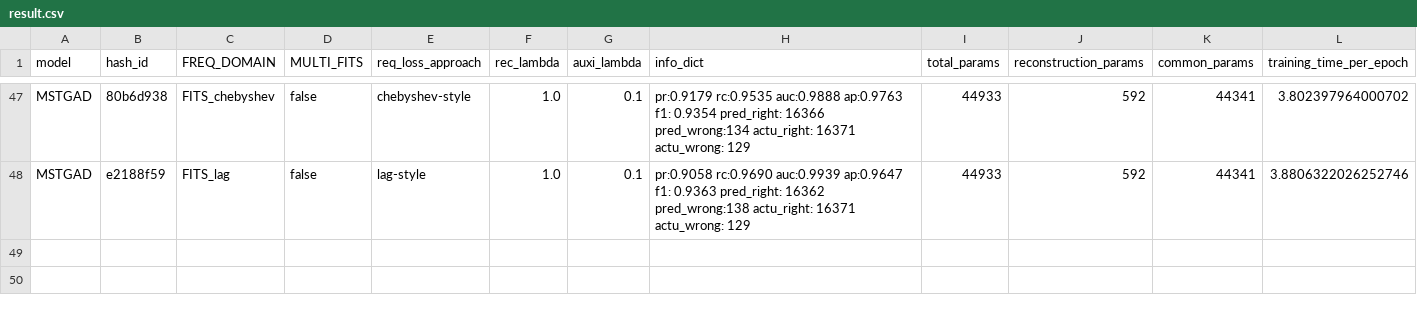
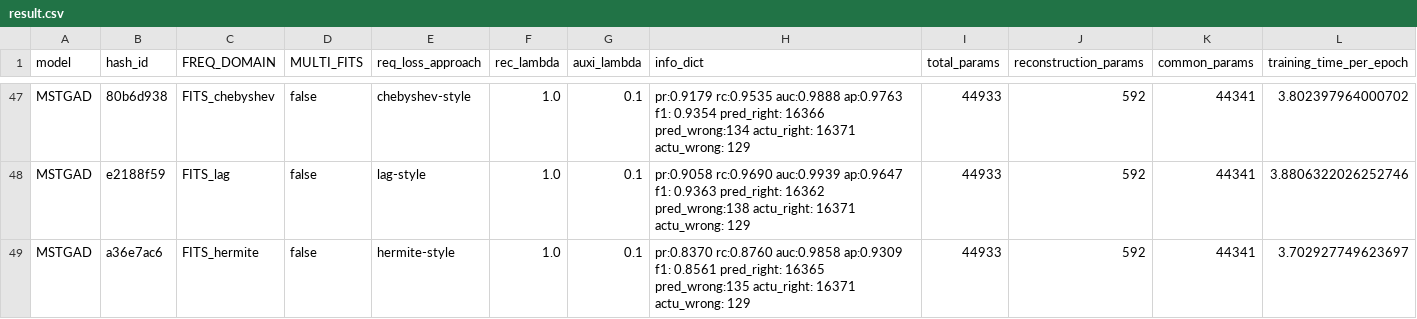
Before and after one commit to theamrzaki/MicroService_Twin_Original, a CSV file: result.csv, drawn as a sheet; only a part is shown, gaps mark what is left out; rows hold the shown columns only; the diff names each change by its address in the sheet, - before the commit and + after, or states it on an @@ line.

Commit message:
(hermite)

```diff
--- a/result.csv
+++ b/result.csv
+row 49: MSTGAD | a36e7ac6 | FITS_hermite | false | hermite-style | 1.0 | 0.1 | pr:0.8370 rc:0.8760 auc:0.9858 ap:0.9309 f1: 0.8561 pred_right: 16365 pred_wrong:135 actu_right: 16371 actu_wrong: 129 | 44933 | 592 | 44341 | 3.702927749623697
```
Also changed, not shown: 3 other files.
